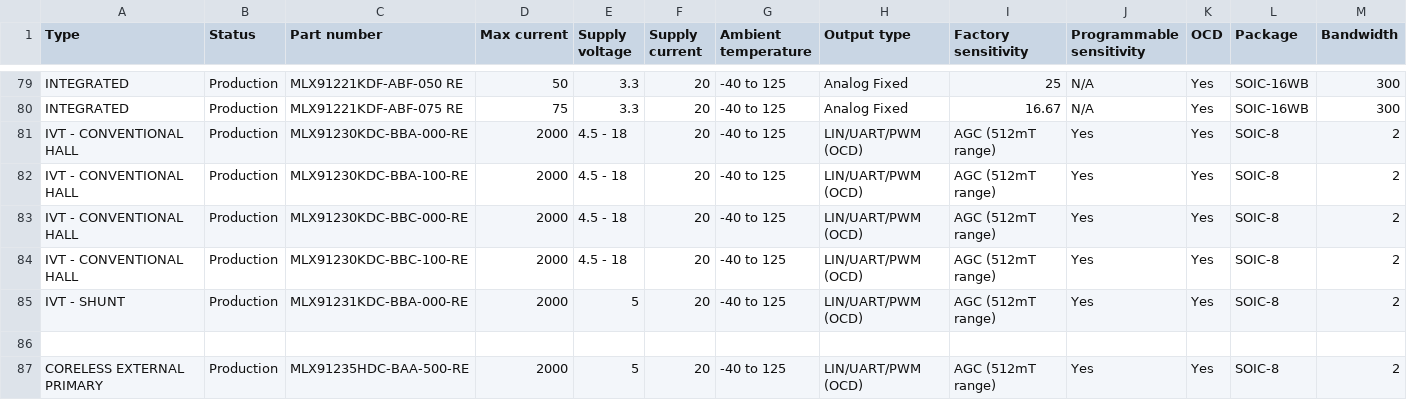
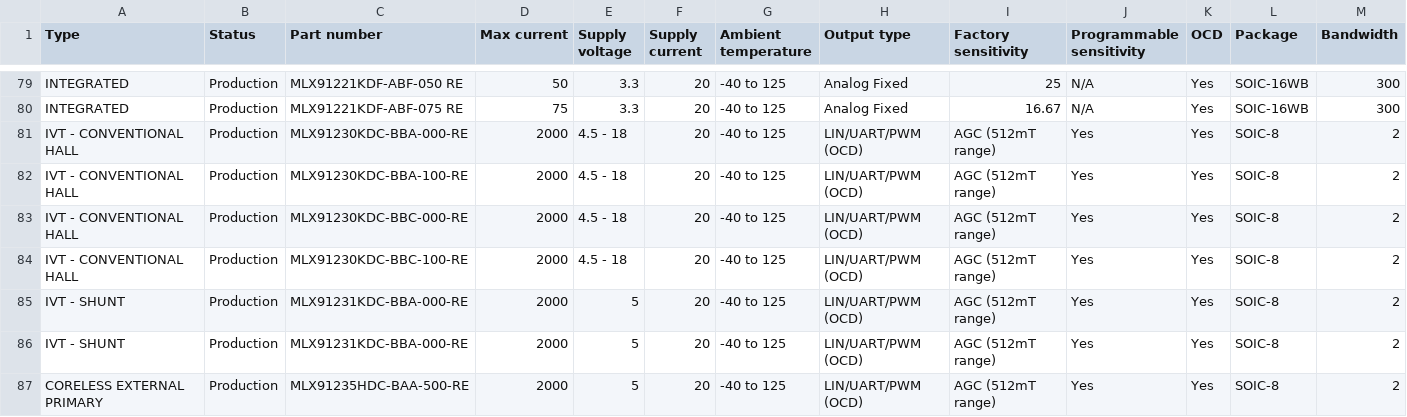
Before and after one commit to MelexisBC/Wizard--Current-Sensor-ICs-Data, a CSV file: Current-Sensor-ICs-Wizard-Data.csv, drawn as a sheet; only a part is shown, gaps mark what is left out; rows hold the shown columns only; the diff names each change by its address in the sheet, - before the commit and + after, or states it on an @@ line.

Commit message:
Wizard - Current sensor ICs - Google sheet updated

```diff
--- a/Current-Sensor-ICs-Wizard-Data.csv
+++ b/Current-Sensor-ICs-Wizard-Data.csv
-row 86: (empty)
+row 86: IVT - SHUNT | Production | MLX91231KDC-BBA-000-RE | 2000 | 5 | 20 | -40 to 125 | LIN/UART/PWM (OCD) | AGC (512mT range) | Yes | Yes | SOIC-8 | 2
```
